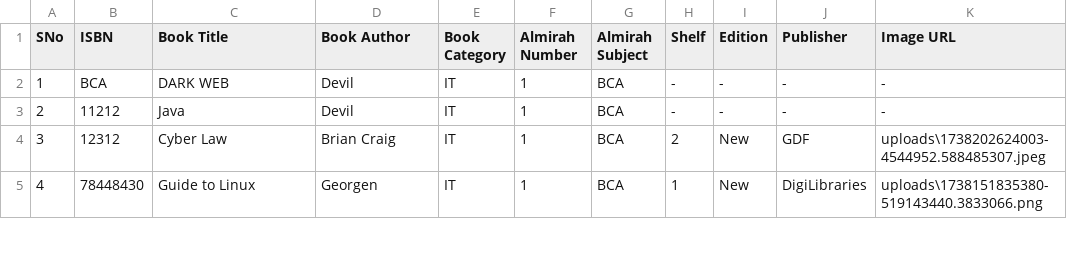
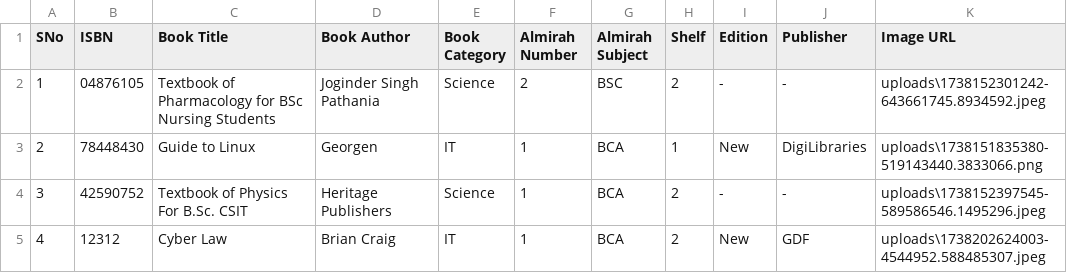
Before and after one commit to Zara-codes/lms_enhancement, a CSV file: backend/public/files/export/books.csv, drawn as a sheet; only a part is shown; the diff covers the shown part only.

```diff
--- a/backend/public/files/export/books.csv
+++ b/backend/public/files/export/books.csv
@@ -1,5 +1,5 @@
 SNo,ISBN,Book Title,Book Author,Book Category,Almirah Number,Almirah Subject,Shelf,Edition,Publisher,Image URL
-1,BCA,DARK WEB,Devil,IT,1,BCA,-,-,-,-
-2,11212,Java,Devil,IT,1,BCA,-,-,-,-
-3,12312,Cyber Law,Brian Craig,IT,1,BCA,2,New,GDF,uploads\1738202624003-4544952.588485307.jpeg
-4,78448430,Guide to Linux,Georgen,IT,1,BCA,1,New,DigiLibraries,uploads\1738151835380-519143440.3833066.png
+1,04876105,Textbook of Pharmacology for BSc Nursing Students,Joginder Singh Pathania,Science,2,BSC,2,-,-,uploads\1738152301242-643661745.8934592.jpeg
+2,78448430,Guide to Linux,Georgen,IT,1,BCA,1,New,DigiLibraries,uploads\1738151835380-519143440.3833066.png
+3,42590752,Textbook of Physics For B.Sc. CSIT,Heritage Publishers,Science,1,BCA,2,-,-,uploads\1738152397545-589586546.1495296.jpeg
+4,12312,Cyber Law,Brian Craig,IT,1,BCA,2,New,GDF,uploads\1738202624003-4544952.588485307.jpeg
```
Also changed, not shown: 40 edited cells elsewhere in this file, 41 other files.
